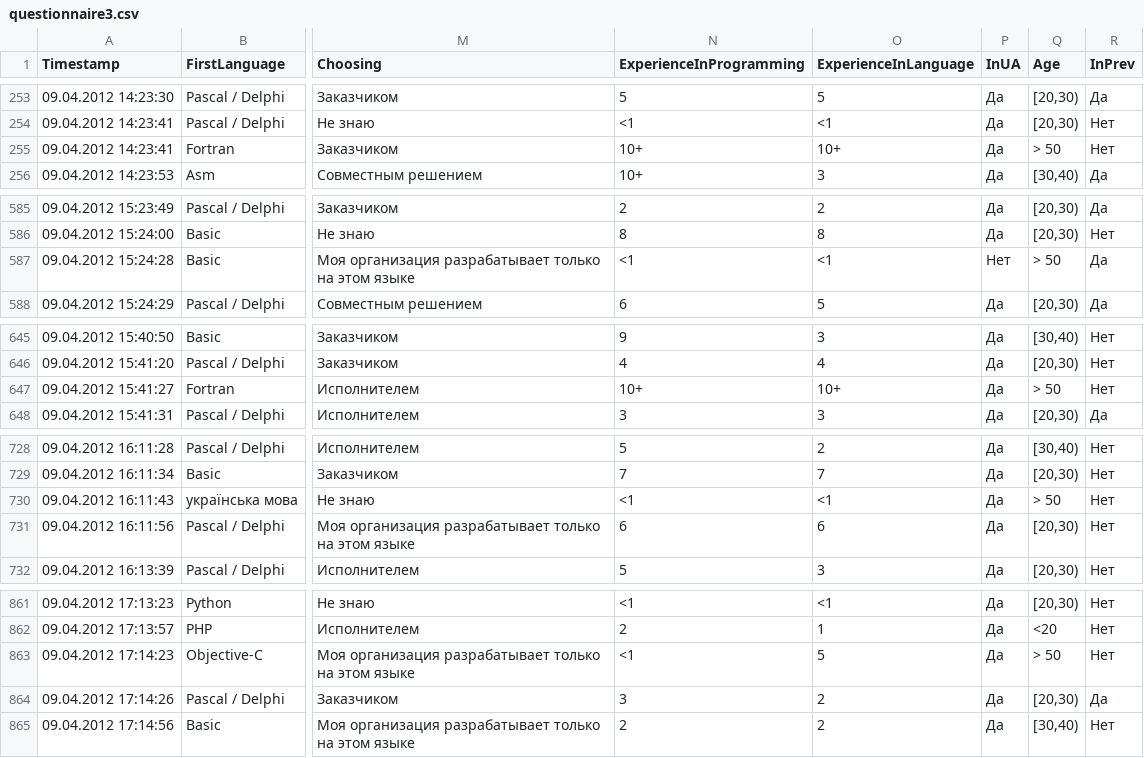
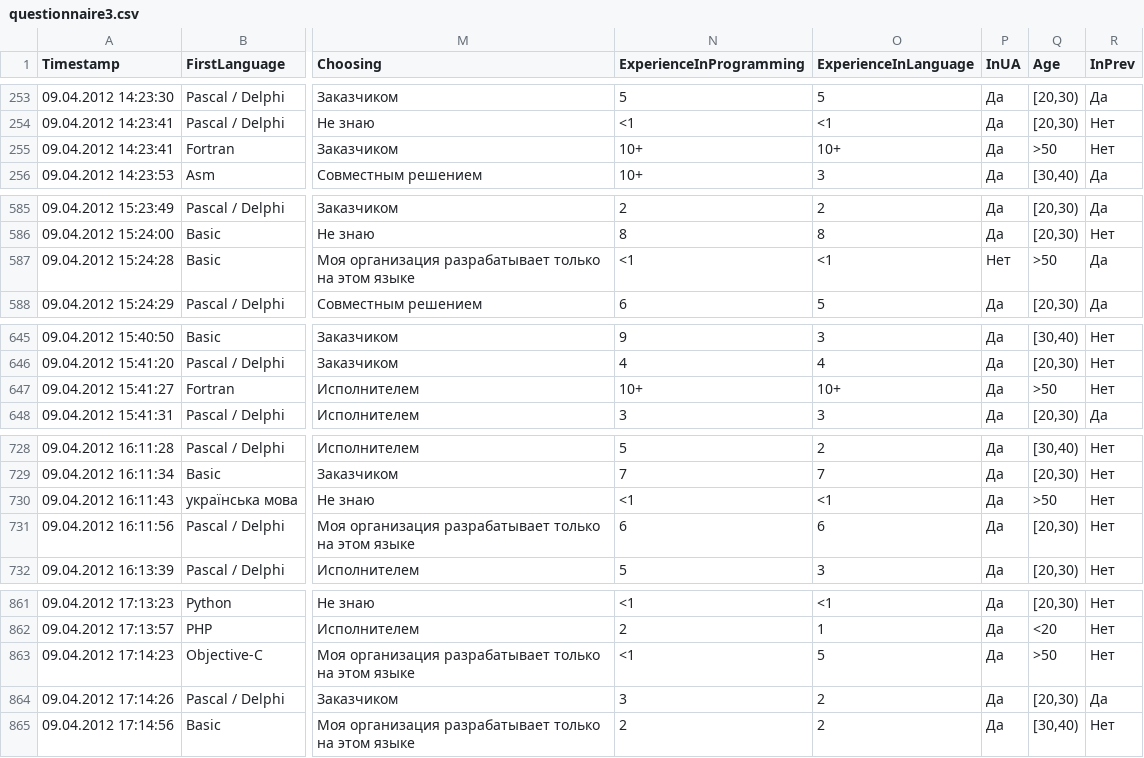
Before and after one commit to rssh/dou_pl_questionare, a CSV file: 2012_05/questionnaire3.csv, drawn as a sheet; only a part is shown, gaps mark what is left out; the diff covers the shown part only; the diff names each change by its address in the sheet, - before the commit and + after, or states it on an @@ line.

```diff
--- a/2012_05/questionnaire3.csv
+++ b/2012_05/questionnaire3.csv
-Q255 (Age): > 50
+Q255 (Age): >50
-Q587 (Age): > 50
+Q587 (Age): >50
-Q647 (Age): > 50
+Q647 (Age): >50
-Q730 (Age): > 50
+Q730 (Age): >50
-Q863 (Age): > 50
+Q863 (Age): >50
```
Also changed, not shown: 8 edited cells elsewhere in this file, 2 other files.
